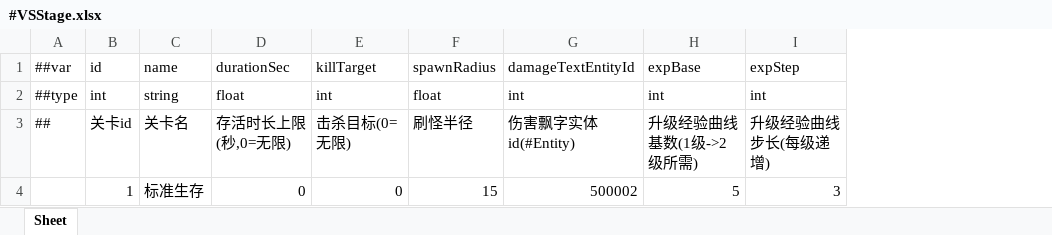
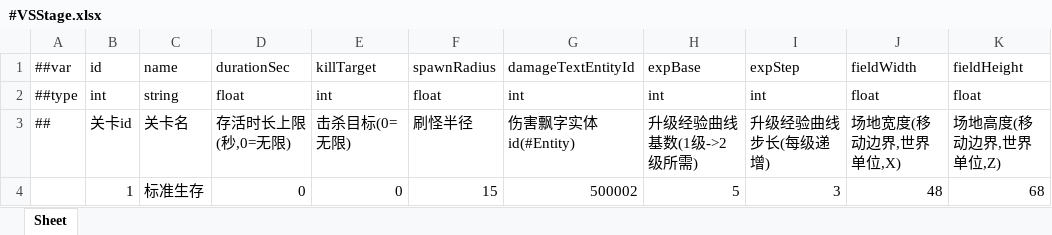
Before and after one commit to wangshaowen666/WGame, an Excel workbook: DataTables/Datas/#VSStage.xlsx, sheet Sheet, drawn as a sheet; values as stored, in another font and other column widths than the file's, no borders; the diff names each change by its address in the sheet, - before the commit and + after, or states it on an @@ line.

```diff
--- a/DataTables/Datas/#VSStage.xlsx (sheet Sheet)
+++ b/DataTables/Datas/#VSStage.xlsx (sheet Sheet)
+column J, rows 1-4: fieldWidth | float | 场地宽度(移动边界,世界单位,X) | 48
+column K, rows 1-4: fieldHeight | float | 场地高度(移动边界,世界单位,Z) | 68
```
Also changed, not shown: 39 other files.
